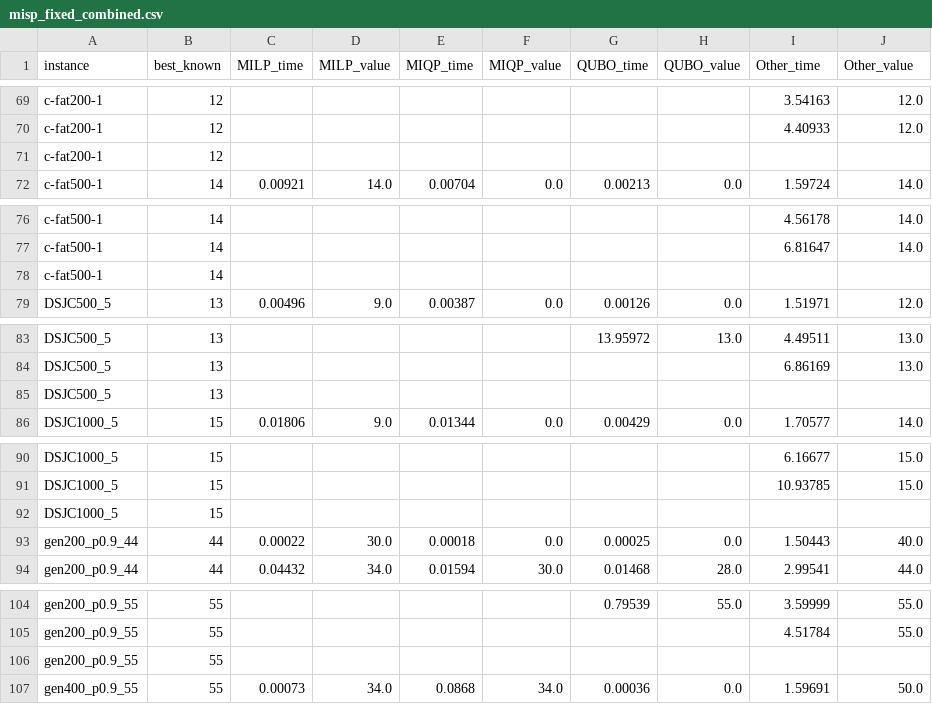
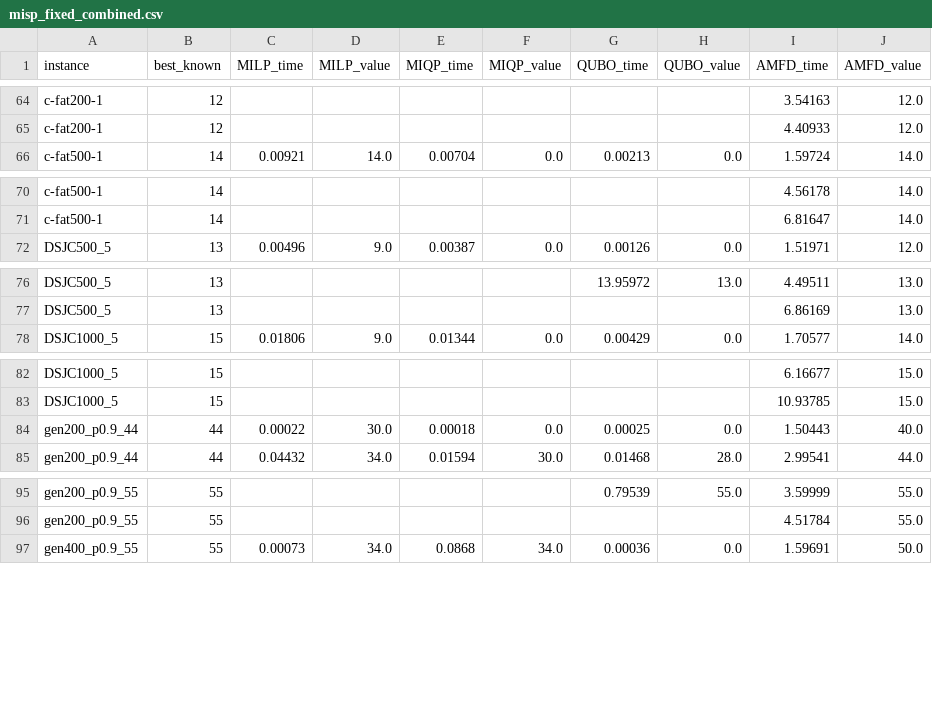
Before and after one commit to kyo-kuroki/AMFD, a CSV file: fix/misp_fixed_combined.csv, drawn as a sheet; only a part is shown, gaps mark what is left out; the diff covers the shown part only.

```diff
--- a/fix/misp_fixed_combined.csv
+++ b/fix/misp_fixed_combined.csv
@@ -1 +1 @@
-instance,best_known,MILP_time,MILP_value,MIQP_time,MIQP_value,QUBO_time,QUBO_value,Other_time,Other_value
+instance,best_known,MILP_time,MILP_value,MIQP_time,MIQP_value,QUBO_time,QUBO_value,AMFD_time,AMFD_value
@@ -70,3 +65,2 @@ c-fat200-1,12,,,,,,,3.54163,12.0
 c-fat200-1,12,,,,,,,4.40933,12.0
-c-fat200-1,12,,,,,,,,
 c-fat500-1,14,0.00921,14.0,0.00704,0.0,0.00213,0.0,1.59724,14.0
@@ -77,3 +71,2 @@ c-fat500-1,14,,,,,,,4.56178,14.0
 c-fat500-1,14,,,,,,,6.81647,14.0
-c-fat500-1,14,,,,,,,,
 DSJC500_5,13,0.00496,9.0,0.00387,0.0,0.00126,0.0,1.51971,12.0
@@ -84,3 +77,2 @@ DSJC500_5,13,,,,,13.95972,13.0,4.49511,13.0
 DSJC500_5,13,,,,,,,6.86169,13.0
-DSJC500_5,13,,,,,,,,
 DSJC1000_5,15,0.01806,9.0,0.01344,0.0,0.00429,0.0,1.70577,14.0
@@ -91,3 +83,2 @@ DSJC1000_5,15,,,,,,,6.16677,15.0
 DSJC1000_5,15,,,,,,,10.93785,15.0
-DSJC1000_5,15,,,,,,,,
 gen200_p0.9_44,44,0.00022,30.0,0.00018,0.0,0.00025,0.0,1.50443,40.0
@@ -105,3 +96,2 @@ gen200_p0.9_55,55,,,,,0.79539,55.0,3.59999,55.0
 gen200_p0.9_55,55,,,,,,,4.51784,55.0
-gen200_p0.9_55,55,,,,,,,,
 gen400_p0.9_55,55,0.00073,34.0,0.0868,34.0,0.00036,0.0,1.59691,50.0
```
Also changed, not shown: 21 removed rows elsewhere in this file, fix/gcp_fixed_combined.csv, fix/mcp_results.csv, 20 other files.
